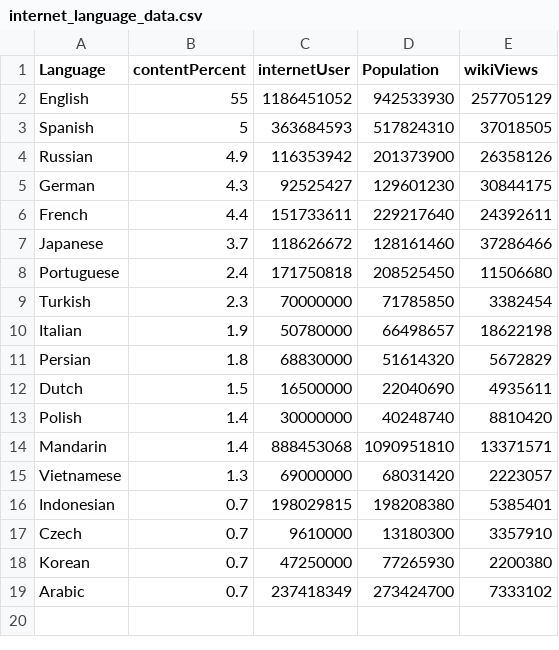
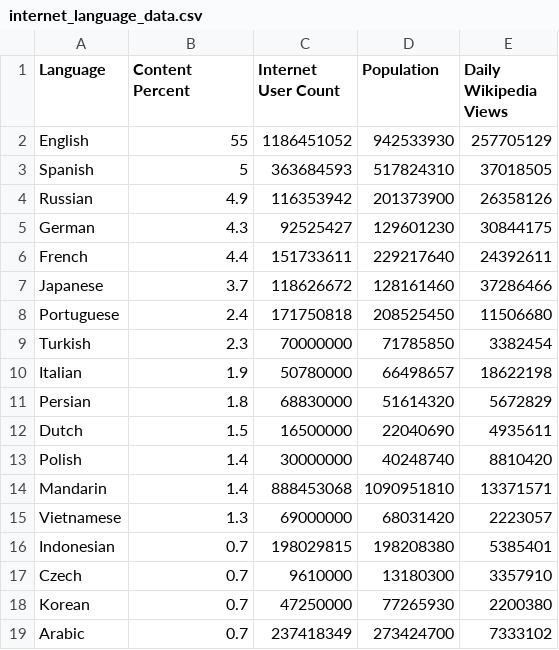
Before and after one commit to how340/CS171-Final-Project, a CSV file: data/internet_language_data.csv, drawn as a sheet.

```diff
--- a/data/internet_language_data.csv
+++ b/data/internet_language_data.csv
@@ -1,2 +1,2 @@
-Language,contentPercent,internetUser,Population,wikiViews
+Language,Content Percent,Internet User Count,Population,Daily Wikipedia Views
 English,55,1186451052,942533930,257705129
```
Also changed, not shown: 4 other files.
